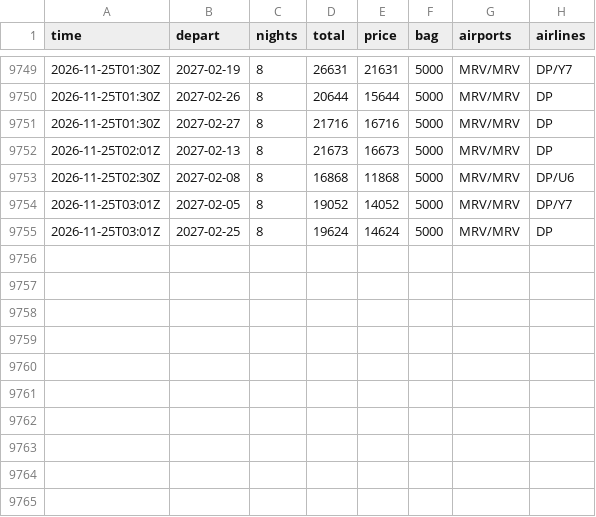
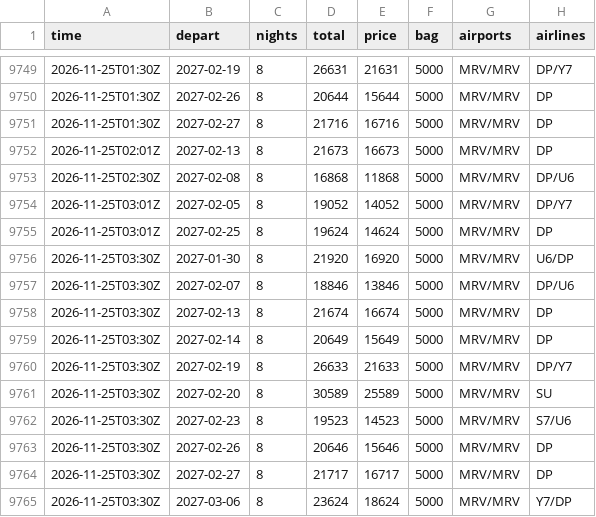
Before and after one commit to JohnLennon000/ski-tickets, a CSV file: docs/data/trips/caucasus.csv, drawn as a sheet; only a part is shown, gaps mark what is left out; the diff names each change by its address in the sheet, - before the commit and + after, or states it on an @@ line.

```diff
--- a/docs/data/trips/caucasus.csv
+++ b/docs/data/trips/caucasus.csv
+row 9756: 2026-11-25T03:30Z | 2027-01-30 | 8 | 21920 | 16920 | 5000 | MRV/MRV | U6/DP
+row 9757: 2026-11-25T03:30Z | 2027-02-07 | 8 | 18846 | 13846 | 5000 | MRV/MRV | DP/U6
+row 9758: 2026-11-25T03:30Z | 2027-02-13 | 8 | 21674 | 16674 | 5000 | MRV/MRV | DP
+row 9759: 2026-11-25T03:30Z | 2027-02-14 | 8 | 20649 | 15649 | 5000 | MRV/MRV | DP
+row 9760: 2026-11-25T03:30Z | 2027-02-19 | 8 | 26633 | 21633 | 5000 | MRV/MRV | DP/Y7
+row 9761: 2026-11-25T03:30Z | 2027-02-20 | 8 | 30589 | 25589 | 5000 | MRV/MRV | SU
+row 9762: 2026-11-25T03:30Z | 2027-02-23 | 8 | 19523 | 14523 | 5000 | MRV/MRV | S7/U6
+row 9763: 2026-11-25T03:30Z | 2027-02-26 | 8 | 20646 | 15646 | 5000 | MRV/MRV | DP
+row 9764: 2026-11-25T03:30Z | 2027-02-27 | 8 | 21717 | 16717 | 5000 | MRV/MRV | DP
+row 9765: 2026-11-25T03:30Z | 2027-03-06 | 8 | 23624 | 18624 | 5000 | MRV/MRV | Y7/DP
```
Also changed, not shown: docs/data/best.csv, docs/data/trips/khibiny.csv, 4 other files.
